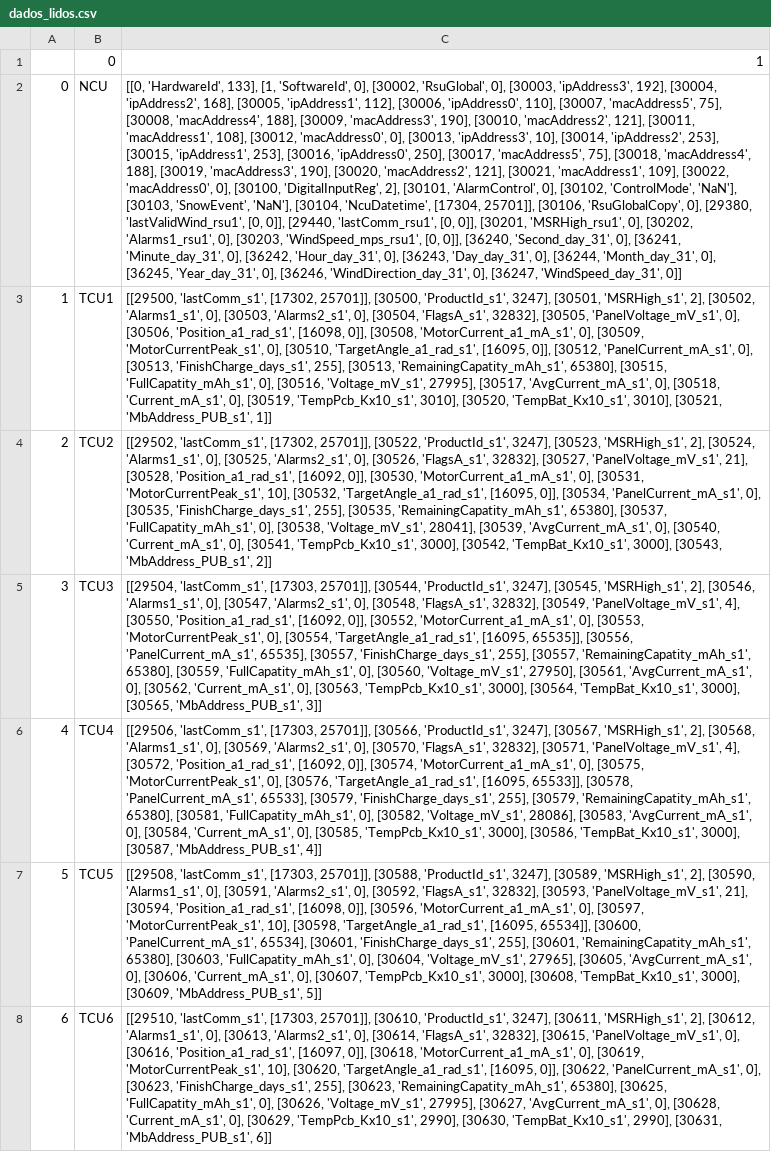
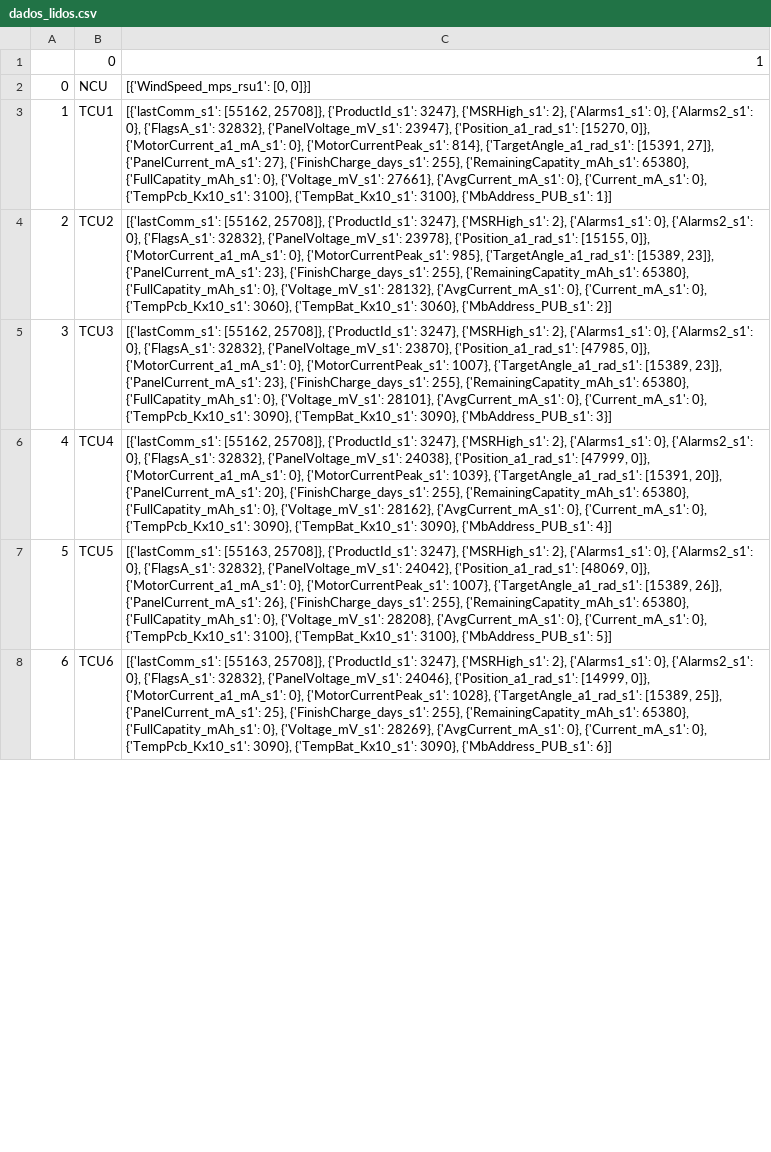
Before and after one commit to ArthurRodriguesEng/LeitorModbus, a CSV file: leitormodbus2.0/dados_lidos.csv, drawn as a sheet; only a part is shown; the diff covers the shown part only; the diff names each change by its address in the sheet, - before the commit and + after, or states it on an @@ line.

```diff
--- a/leitormodbus2.0/dados_lidos.csv
+++ b/leitormodbus2.0/dados_lidos.csv
-C2: [[0, 'HardwareId', 133], [1, 'SoftwareId', 0], [30002, 'RsuGlobal', 0], [30003, 'ipAddress3', 192], [30004, 'ipAddress2', 168], [30005, 'ipAddress1', 112], [30006, 'ipAddress0', 110], [30007, 'macAddress5', 75], [30008, 'macAddress4', 188], [30009, 'macAddress3', 190], [30010, 'macAddress2', 121], [30011, 'macAddress1', 108], [30012, 'macAddress0', 0], [30013, 'ipAddress3', 10], [30014, 'ipAddress2', 253], [30015, 'ipAddress1', 253], [30016, 'ipAddress0', 250], [30017, 'macAddress5', 75], [30018, 'macAddress4', 188], [30019, 'macAddress3', 190], [30020, 'macAddress2', 121], [30021, 'macAddress1', 109], [30022, 'macAddress0', 0], [30100, 'DigitalInputReg', 2], [30101, 'AlarmControl', 0], [30102, 'ControlMode', 'NaN'], [30103, 'SnowEvent', 'NaN'], [30104, 'NcuDatetime', [17304, 25701]], [30106, 'RsuGlobalCopy', 0], [29380, 'lastValidWind_rsu1', [0, 0]], [29440, 'lastComm_rsu1', [0, 0]], [30201, 'MSRHigh_rsu1', 0], [30202, 'Alarms1_rsu1', 0], [30203, 'WindSpeed_mps_rsu1', [0, 0]], [36240, 'Second_day_31', 0], [36241, 'Minute_day_31', 0], [36242, 'Hour_day_31', 0], [36243, 'Day_day_31', 0], [36244, 'Month_day_31', 0], [36245, 'Year_day_31', 0], [36246, 'WindDirection_day_31', 0], [36247, 'WindSpeed_day_31', 0]]
+C2: [{'WindSpeed_mps_rsu1': [0, 0]}]
-C3: [[29500, 'lastComm_s1', [17302, 25701]], [30500, 'ProductId_s1', 3247], [30501, 'MSRHigh_s1', 2], [30502, 'Alarms1_s1', 0], [30503, 'Alarms2_s1', 0], [30504, 'FlagsA_s1', 32832], [30505, 'PanelVoltage_mV_s1', 0], [30506, 'Position_a1_rad_s1', [16098, 0]], [30508, 'MotorCurrent_a1_mA_s1', 0], [30509, 'MotorCurrentPeak_s1', 0], [30510, 'TargetAngle_a1_rad_s1', [16095, 0]], [30512, 'PanelCurrent_mA_s1', 0], [30513, 'FinishCharge_days_s1', 255], [30513, 'RemainingCapatity_mAh_s1', 65380], [30515, 'FullCapatity_mAh_s1', 0], [30516, 'Voltage_mV_s1', 27995], [30517, 'AvgCurrent_mA_s1', 0], [30518, 'Current_mA_s1', 0], [30519, 'TempPcb_Kx10_s1', 3010], [30520, 'TempBat_Kx10_s1', 3010], [30521, 'MbAddress_PUB_s1', 1]]
+C3: [{'lastComm_s1': [55162, 25708]}, {'ProductId_s1': 3247}, {'MSRHigh_s1': 2}, {'Alarms1_s1': 0}, {'Alarms2_s1': 0}, {'FlagsA_s1': 32832}, {'PanelVoltage_mV_s1': 23947}, {'Position_a1_rad_s1': [15270, 0]}, {'MotorCurrent_a1_mA_s1': 0}, {'MotorCurrentPeak_s1': 814}, {'TargetAngle_a1_rad_s1': [15391, 27]}, {'PanelCurrent_mA_s1': 27}, {'FinishCharge_days_s1': 255}, {'RemainingCapatity_mAh_s1': 65380}, {'FullCapatity_mAh_s1': 0}, {'Voltage_mV_s1': 27661}, {'AvgCurrent_mA_s1': 0}, {'Current_mA_s1': 0}, {'TempPcb_Kx10_s1': 3100}, {'TempBat_Kx10_s1': 3100}, {'MbAddress_PUB_s1': 1}]
-C4: [[29502, 'lastComm_s1', [17302, 25701]], [30522, 'ProductId_s1', 3247], [30523, 'MSRHigh_s1', 2], [30524, 'Alarms1_s1', 0], [30525, 'Alarms2_s1', 0], [30526, 'FlagsA_s1', 32832], [30527, 'PanelVoltage_mV_s1', 21], [30528, 'Position_a1_rad_s1', [16092, 0]], [30530, 'MotorCurrent_a1_mA_s1', 0], [30531, 'MotorCurrentPeak_s1', 10], [30532, 'TargetAngle_a1_rad_s1', [16095, 0]], [30534, 'PanelCurrent_mA_s1', 0], [30535, 'FinishCharge_days_s1', 255], [30535, 'RemainingCapatity_mAh_s1', 65380], [30537, 'FullCapatity_mAh_s1', 0], [30538, 'Voltage_mV_s1', 28041], [30539, 'AvgCurrent_mA_s1', 0], [30540, 'Current_mA_s1', 0], [30541, 'TempPcb_Kx10_s1', 3000], [30542, 'TempBat_Kx10_s1', 3000], [30543, 'MbAddress_PUB_s1', 2]]
+C4: [{'lastComm_s1': [55162, 25708]}, {'ProductId_s1': 3247}, {'MSRHigh_s1': 2}, {'Alarms1_s1': 0}, {'Alarms2_s1': 0}, {'FlagsA_s1': 32832}, {'PanelVoltage_mV_s1': 23978}, {'Position_a1_rad_s1': [15155, 0]}, {'MotorCurrent_a1_mA_s1': 0}, {'MotorCurrentPeak_s1': 985}, {'TargetAngle_a1_rad_s1': [15389, 23]}, {'PanelCurrent_mA_s1': 23}, {'FinishCharge_days_s1': 255}, {'RemainingCapatity_mAh_s1': 65380}, {'FullCapatity_mAh_s1': 0}, {'Voltage_mV_s1': 28132}, {'AvgCurrent_mA_s1': 0}, {'Current_mA_s1': 0}, {'TempPcb_Kx10_s1': 3060}, {'TempBat_Kx10_s1': 3060}, {'MbAddress_PUB_s1': 2}]
-C5: [[29504, 'lastComm_s1', [17303, 25701]], [30544, 'ProductId_s1', 3247], [30545, 'MSRHigh_s1', 2], [30546, 'Alarms1_s1', 0], [30547, 'Alarms2_s1', 0], [30548, 'FlagsA_s1', 32832], [30549, 'PanelVoltage_mV_s1', 4], [30550, 'Position_a1_rad_s1', [16092, 0]], [30552, 'MotorCurrent_a1_mA_s1', 0], [30553, 'MotorCurrentPeak_s1', 0], [30554, 'TargetAngle_a1_rad_s1', [16095, 65535]], [30556, 'PanelCurrent_mA_s1', 65535], [30557, 'FinishCharge_days_s1', 255], [30557, 'RemainingCapatity_mAh_s1', 65380], [30559, 'FullCapatity_mAh_s1', 0], [30560, 'Voltage_mV_s1', 27950], [30561, 'AvgCurrent_mA_s1', 0], [30562, 'Current_mA_s1', 0], [30563, 'TempPcb_Kx10_s1', 3000], [30564, 'TempBat_Kx10_s1', 3000], [30565, 'MbAddress_PUB_s1', 3]]
+C5: [{'lastComm_s1': [55162, 25708]}, {'ProductId_s1': 3247}, {'MSRHigh_s1': 2}, {'Alarms1_s1': 0}, {'Alarms2_s1': 0}, {'FlagsA_s1': 32832}, {'PanelVoltage_mV_s1': 23870}, {'Position_a1_rad_s1': [47985, 0]}, {'MotorCurrent_a1_mA_s1': 0}, {'MotorCurrentPeak_s1': 1007}, {'TargetAngle_a1_rad_s1': [15389, 23]}, {'PanelCurrent_mA_s1': 23}, {'FinishCharge_days_s1': 255}, {'RemainingCapatity_mAh_s1': 65380}, {'FullCapatity_mAh_s1': 0}, {'Voltage_mV_s1': 28101}, {'AvgCurrent_mA_s1': 0}, {'Current_mA_s1': 0}, {'TempPcb_Kx10_s1': 3090}, {'TempBat_Kx10_s1': 3090}, {'MbAddress_PUB_s1': 3}]
-C6: [[29506, 'lastComm_s1', [17303, 25701]], [30566, 'ProductId_s1', 3247], [30567, 'MSRHigh_s1', 2], [30568, 'Alarms1_s1', 0], [30569, 'Alarms2_s1', 0], [30570, 'FlagsA_s1', 32832], [30571, 'PanelVoltage_mV_s1', 4], [30572, 'Position_a1_rad_s1', [16092, 0]], [30574, 'MotorCurrent_a1_mA_s1', 0], [30575, 'MotorCurrentPeak_s1', 0], [30576, 'TargetAngle_a1_rad_s1', [16095, 65533]], [30578, 'PanelCurrent_mA_s1', 65533], [30579, 'FinishCharge_days_s1', 255], [30579, 'RemainingCapatity_mAh_s1', 65380], [30581, 'FullCapatity_mAh_s1', 0], [30582, 'Voltage_mV_s1', 28086], [30583, 'AvgCurrent_mA_s1', 0], [30584, 'Current_mA_s1', 0], [30585, 'TempPcb_Kx10_s1', 3000], [30586, 'TempBat_Kx10_s1', 3000], [30587, 'MbAddress_PUB_s1', 4]]
+C6: [{'lastComm_s1': [55162, 25708]}, {'ProductId_s1': 3247}, {'MSRHigh_s1': 2}, {'Alarms1_s1': 0}, {'Alarms2_s1': 0}, {'FlagsA_s1': 32832}, {'PanelVoltage_mV_s1': 24038}, {'Position_a1_rad_s1': [47999, 0]}, {'MotorCurrent_a1_mA_s1': 0}, {'MotorCurrentPeak_s1': 1039}, {'TargetAngle_a1_rad_s1': [15391, 20]}, {'PanelCurrent_mA_s1': 20}, {'FinishCharge_days_s1': 255}, {'RemainingCapatity_mAh_s1': 65380}, {'FullCapatity_mAh_s1': 0}, {'Voltage_mV_s1': 28162}, {'AvgCurrent_mA_s1': 0}, {'Current_mA_s1': 0}, {'TempPcb_Kx10_s1': 3090}, {'TempBat_Kx10_s1': 3090}, {'MbAddress_PUB_s1': 4}]
-C7: [[29508, 'lastComm_s1', [17303, 25701]], [30588, 'ProductId_s1', 3247], [30589, 'MSRHigh_s1', 2], [30590, 'Alarms1_s1', 0], [30591, 'Alarms2_s1', 0], [30592, 'FlagsA_s1', 32832], [30593, 'PanelVoltage_mV_s1', 21], [30594, 'Position_a1_rad_s1', [16098, 0]], [30596, 'MotorCurrent_a1_mA_s1', 0], [30597, 'MotorCurrentPeak_s1', 10], [30598, 'TargetAngle_a1_rad_s1', [16095, 65534]], [30600, 'PanelCurrent_mA_s1', 65534], [30601, 'FinishCharge_days_s1', 255], [30601, 'RemainingCapatity_mAh_s1', 65380], [30603, 'FullCapatity_mAh_s1', 0], [30604, 'Voltage_mV_s1', 27965], [30605, 'AvgCurrent_mA_s1', 0], [30606, 'Current_mA_s1', 0], [30607, 'TempPcb_Kx10_s1', 3000], [30608, 'TempBat_Kx10_s1', 3000], [30609, 'MbAddress_PUB_s1', 5]]
+C7: [{'lastComm_s1': [55163, 25708]}, {'ProductId_s1': 3247}, {'MSRHigh_s1': 2}, {'Alarms1_s1': 0}, {'Alarms2_s1': 0}, {'FlagsA_s1': 32832}, {'PanelVoltage_mV_s1': 24042}, {'Position_a1_rad_s1': [48069, 0]}, {'MotorCurrent_a1_mA_s1': 0}, {'MotorCurrentPeak_s1': 1007}, {'TargetAngle_a1_rad_s1': [15389, 26]}, {'PanelCurrent_mA_s1': 26}, {'FinishCharge_days_s1': 255}, {'RemainingCapatity_mAh_s1': 65380}, {'FullCapatity_mAh_s1': 0}, {'Voltage_mV_s1': 28208}, {'AvgCurrent_mA_s1': 0}, {'Current_mA_s1': 0}, {'TempPcb_Kx10_s1': 3100}, {'TempBat_Kx10_s1': 3100}, {'MbAddress_PUB_s1': 5}]
-C8: [[29510, 'lastComm_s1', [17303, 25701]], [30610, 'ProductId_s1', 3247], [30611, 'MSRHigh_s1', 2], [30612, 'Alarms1_s1', 0], [30613, 'Alarms2_s1', 0], [30614, 'FlagsA_s1', 32832], [30615, 'PanelVoltage_mV_s1', 0], [30616, 'Position_a1_rad_s1', [16097, 0]], [30618, 'MotorCurrent_a1_mA_s1', 0], [30619, 'MotorCurrentPeak_s1', 10], [30620, 'TargetAngle_a1_rad_s1', [16095, 0]], [30622, 'PanelCurrent_mA_s1', 0], [30623, 'FinishCharge_days_s1', 255], [30623, 'RemainingCapatity_mAh_s1', 65380], [30625, 'FullCapatity_mAh_s1', 0], [30626, 'Voltage_mV_s1', 27995], [30627, 'AvgCurrent_mA_s1', 0], [30628, 'Current_mA_s1', 0], [30629, 'TempPcb_Kx10_s1', 2990], [30630, 'TempBat_Kx10_s1', 2990], [30631, 'MbAddress_PUB_s1', 6]]
+C8: [{'lastComm_s1': [55163, 25708]}, {'ProductId_s1': 3247}, {'MSRHigh_s1': 2}, {'Alarms1_s1': 0}, {'Alarms2_s1': 0}, {'FlagsA_s1': 32832}, {'PanelVoltage_mV_s1': 24046}, {'Position_a1_rad_s1': [14999, 0]}, {'MotorCurrent_a1_mA_s1': 0}, {'MotorCurrentPeak_s1': 1028}, {'TargetAngle_a1_rad_s1': [15389, 25]}, {'PanelCurrent_mA_s1': 25}, {'FinishCharge_days_s1': 255}, {'RemainingCapatity_mAh_s1': 65380}, {'FullCapatity_mAh_s1': 0}, {'Voltage_mV_s1': 28269}, {'AvgCurrent_mA_s1': 0}, {'Current_mA_s1': 0}, {'TempPcb_Kx10_s1': 3090}, {'TempBat_Kx10_s1': 3090}, {'MbAddress_PUB_s1': 6}]
```
Also changed, not shown: 6 edited cells elsewhere in this file, leitormodbus2.0/TCU MODBUS SLIN.csv, 7 other files.
